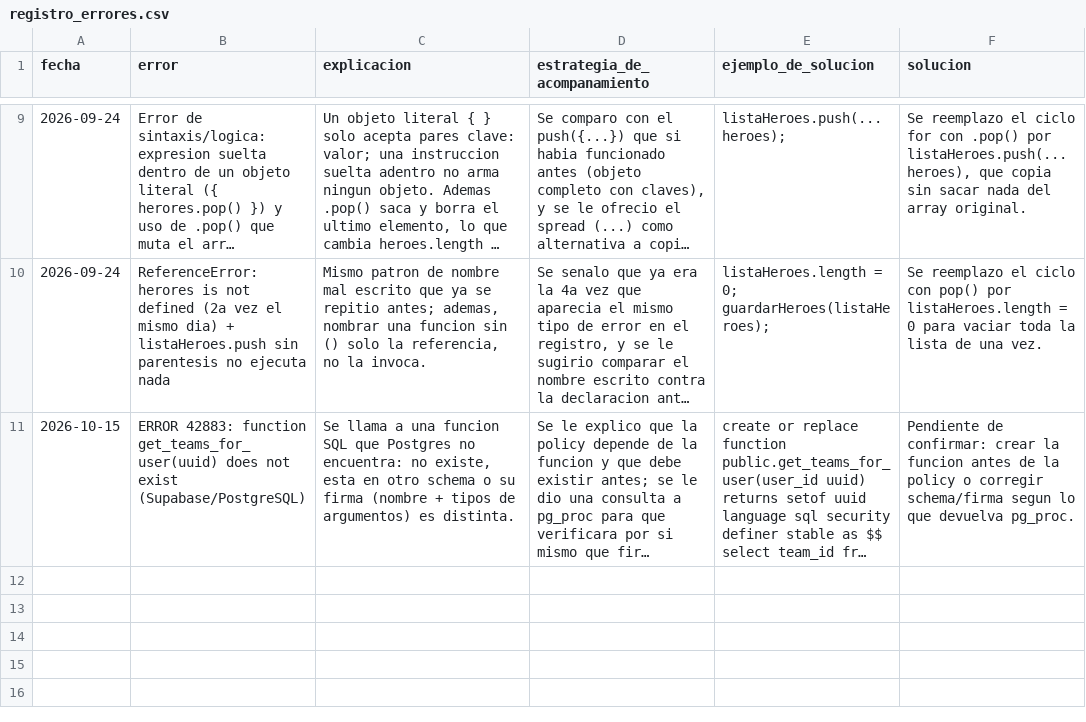
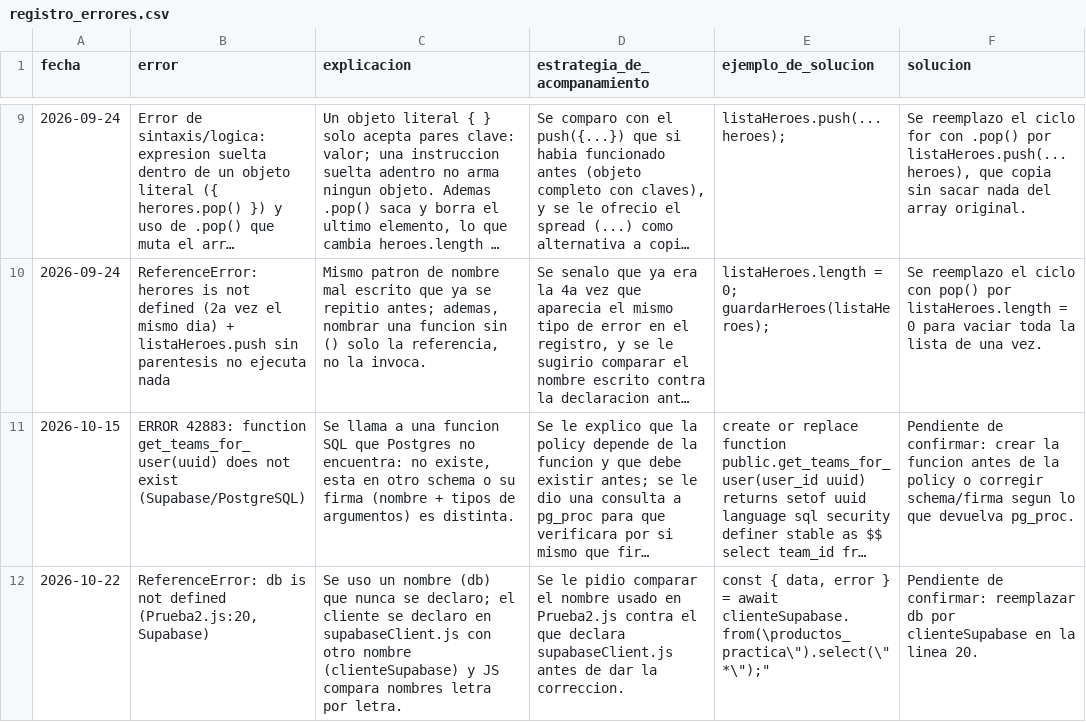
Before and after one commit to Oskar-2006/Lenguas-4, a CSV file: WORK-MEMORY/registro_errores.csv, drawn as a sheet; only a part is shown, gaps mark what is left out; long unchanged cells end in …; the diff names each change by its address in the sheet, - before the commit and + after, or states it on an @@ line.

```diff
--- a/WORK-MEMORY/registro_errores.csv
+++ b/WORK-MEMORY/registro_errores.csv
+row 12: 2026-10-22 | ReferenceError: db is not defined (Prueba2.js:20, Supabase) | Se uso un nombre (db) que nunca se declaro; el cliente se declaro en supabaseClient.js con otro nombre (clienteSupabase) y JS compara nombres letra por letra. | Se le pidio comparar el nombre usado en Prueba2.js contra el que declara supabaseClient.js antes de dar la correccion. | const { data, error } = await clienteSupabase.from(\productos_practica\").select(\"*\");" | Pendiente de confirmar: reemplazar db por clienteSupabase en la linea 20.
```
Also changed, not shown: 4 other files.
